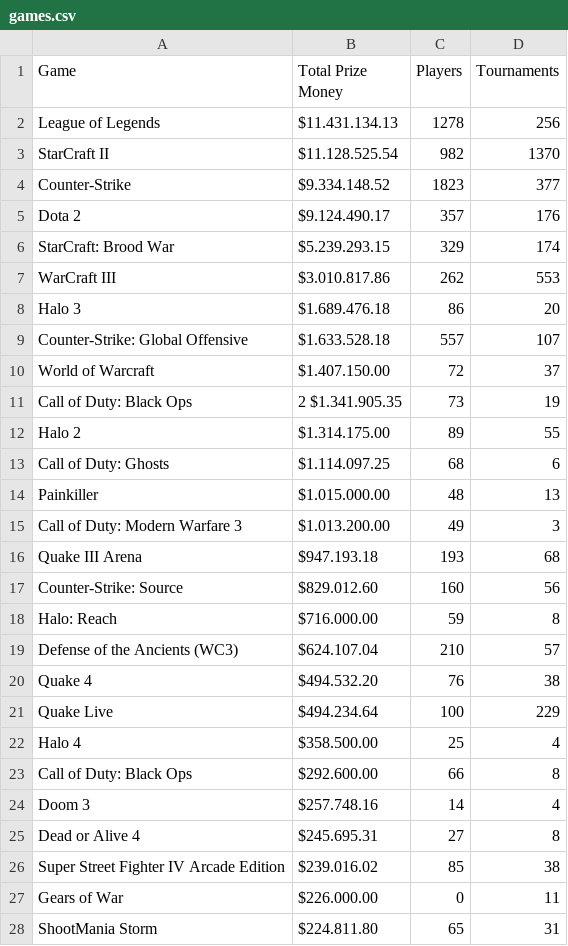
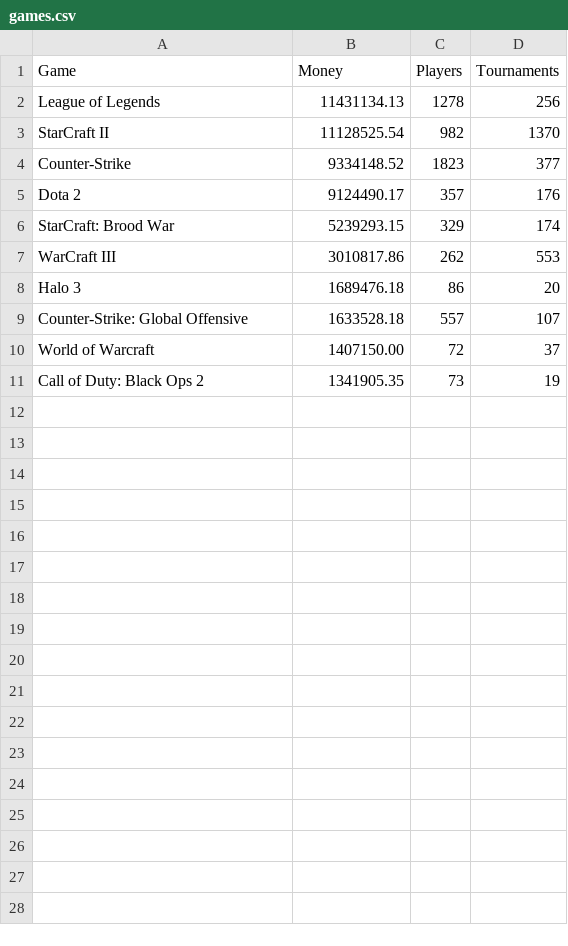
Before and after one commit to stuycs-softdev-2014-2015/submissions-fall-2014, a CSV file: 6/d3/nicholas_galasinao/games.csv, drawn as a sheet; only a part is shown; the diff covers the shown part only.

```diff
--- a/6/d3/nicholas_galasinao/games.csv
+++ b/6/d3/nicholas_galasinao/games.csv
@@ -1,28 +1,11 @@
-Game, Total Prize Money, Players, Tournaments
-League of Legends,$11.431.134.13,1278,256
-StarCraft II,$11.128.525.54,982,1370
-Counter-Strike,$9.334.148.52,1823 ,377
-Dota 2,$9.124.490.17,357 ,176
-StarCraft: Brood War,$5.239.293.15,329 ,174
-WarCraft III,	$3.010.817.86,	262 ,	553
-	Halo 3,	$1.689.476.18,	86 ,	20
-	Counter-Strike: Global Offensive,	$1.633.528.18,	557 ,	107
-	World of Warcraft,	$1.407.150.00,	72 ,	37
-	Call of Duty: Black Ops, 2	$1.341.905.35,	73 ,	19
-	Halo 2,	$1.314.175.00,	89 ,	55
-	Call of Duty: Ghosts,	$1.114.097.25,	68 ,	6
-	Painkiller,	$1.015.000.00,	48 ,	13
-	Call of Duty: Modern Warfare 3,	$1.013.200.00,	49 ,	3
-	Quake III Arena,	$947.193.18,	193 ,	68
-	Counter-Strike: Source,	$829.012.60,	160 ,	56
-	Halo: Reach,	$716.000.00,	59 ,	8
-	Defense of the Ancients (WC3),	$624.107.04,	210 ,	57
-	Quake 4,	$494.532.20,	76 ,	38
-	Quake Live,	$494.234.64,	100 ,	229
-	Halo 4,	$358.500.00,	25 ,	4
-	Call of Duty: Black Ops,	$292.600.00,	66 ,	8
-	Doom 3,	$257.748.16,	14 ,	4
-	Dead or Alive 4,	$245.695.31,	27 ,	8
-	Super Street Fighter IV Arcade Edition,	$239.016.02,	85 ,	38
-	Gears of War,	$226.000.00,	0 ,	11
-	ShootMania Storm,	$224.811.80,	65 ,	31
+Game,		Money, Players, Tournaments
+League of Legends,11431134.13,1278,256
+StarCraft II,	11128525.54,982,1370
+Counter-Strike,	9334148.52,1823 ,377
+Dota 2,		9124490.17,357 ,176
+StarCraft: Brood War,	       5239293.15,329 ,174
+WarCraft III,	 3010817.86,	262 ,	553
+Halo 3,	 	 1689476.18,	86 ,	20
+Counter-Strike: Global Offensive,	1633528.18,	557 ,	107
+World of Warcraft,	1407150.00,	72 ,	37
+Call of Duty: Black Ops 2, 	1341905.35,	73 ,	19
```
Also changed, not shown: 23 removed rows elsewhere in this file, 6/d3/nicholas_galasinao/countries.csv, 13 other files.
